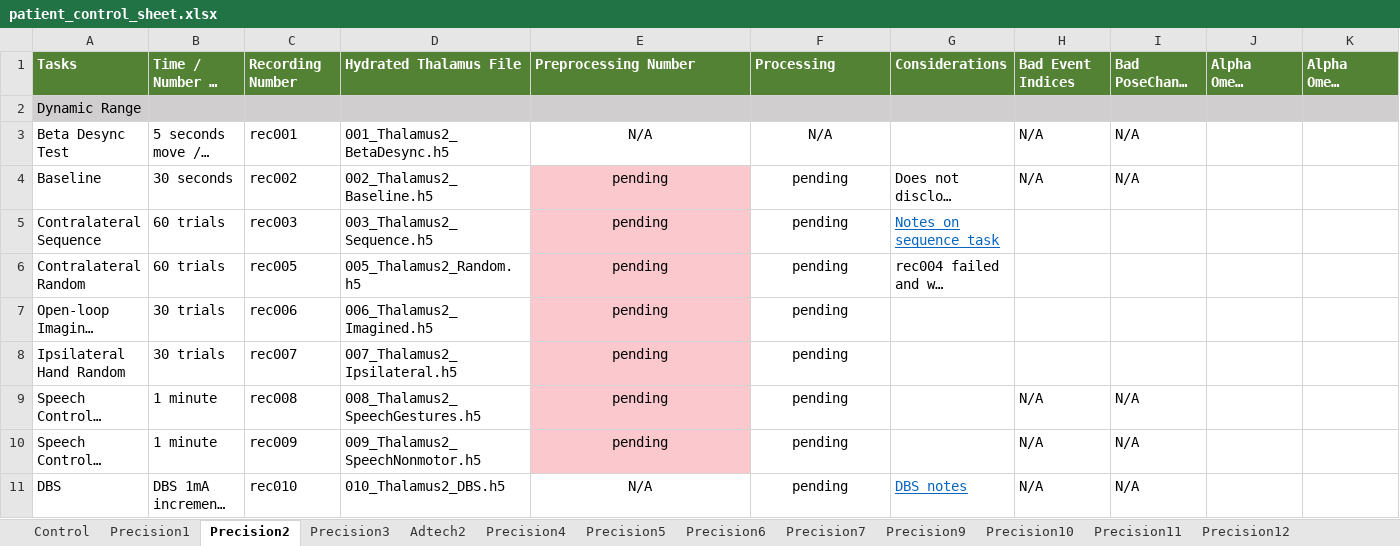
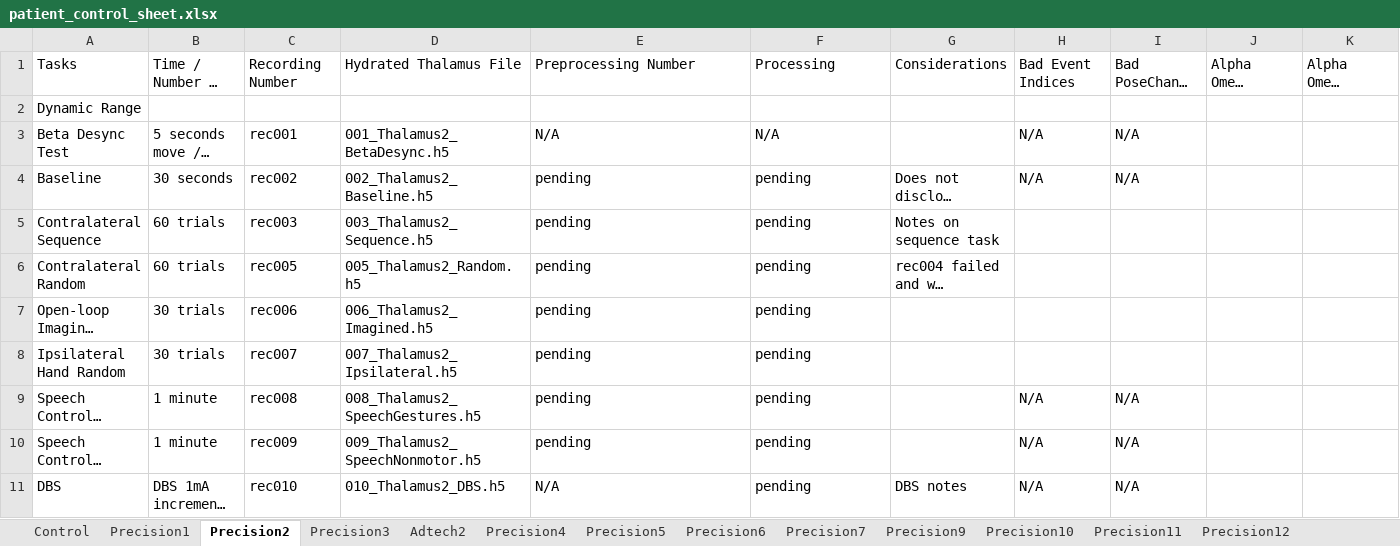
Before and after one commit to krishna-sargur/precision_viewer, an Excel workbook: public/patient_control_sheet.xlsx, sheet Precision2, drawn as a sheet; only a part is shown; long unchanged cells end in …; values as stored, in another font and other column widths than the file's, no borders; conditional formats not drawn; the diff covers the shown part only; the diff names each change by its address in the sheet, - before the commit and + after, or states it on an @@ line.

```diff
--- a/public/patient_control_sheet.xlsx (sheet Precision2)
+++ b/public/patient_control_sheet.xlsx (sheet Precision2)
@@ A1:K1 fill: #548235 → none, bold: on → off, text colour: #FFFFFF → black @@
-A2:K2 fill: #D0CECE
+A2:K2 fill: none
-E3:F11 alignment: center
+E3:F11 alignment: left
-E4:E10 fill: #FBC8CE
+E4:E10 fill: none
@@ G5 underline: on → off, text colour: #0563C1 → black @@
@@ G11 underline: on → off, text colour: #0563C1 → black @@
```
Also changed, not shown: cell formats elsewhere in this sheet, sheet Precision3, sheet Precision1, sheet Precision7, sheet Precision4, sheet Precision9, sheet Precision6, 9 more sheets.
